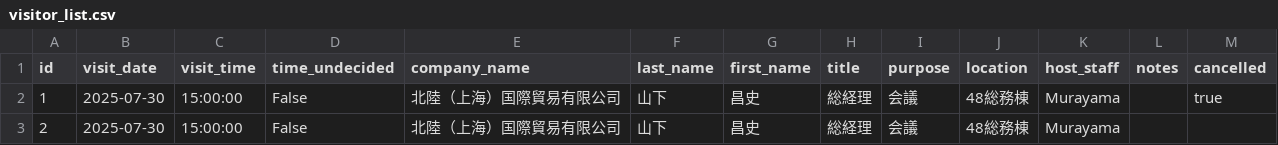
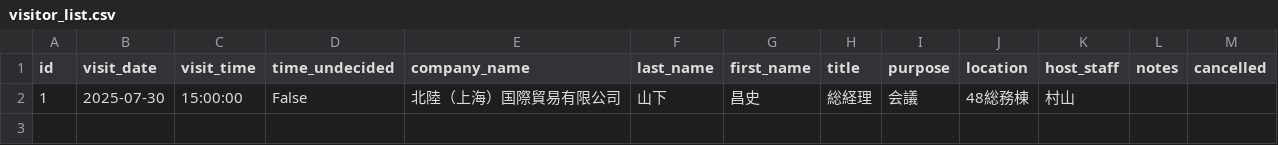
Before and after one commit to tosh-m12/visitor_schedule, a CSV file: visitor_list.csv, drawn as a sheet.

```diff
--- a/visitor_list.csv
+++ b/visitor_list.csv
@@ -1,3 +1,2 @@
 id,visit_date,visit_time,time_undecided,company_name,last_name,first_name,title,purpose,location,host_staff,notes,cancelled
-1,2025-07-30,15:00:00,False,北陸（上海）国際貿易有限公司,山下,昌史,総経理,会議,48総務棟,Murayama,,true
-2,2025-07-30,15:00:00,False,北陸（上海）国際貿易有限公司,山下,昌史,総経理,会議,48総務棟,Murayama,,
+1,2025-07-30,15:00:00,False,北陸（上海）国際貿易有限公司,山下,昌史,総経理,会議,48総務棟,村山,,
```
Also changed, not shown: 5 other files.
